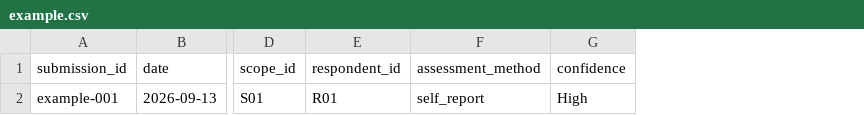
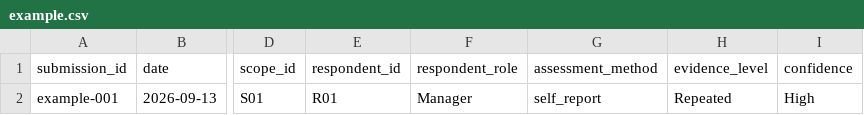
Before and after one commit to junghoonwoo-stack/CAMP, a CSV file: benchmark/example.csv, drawn as a sheet; only a part is shown, gaps mark what is left out; the diff names each change by its address in the sheet, - before the commit and + after, or states it on an @@ line.

Commit message:
Update synthetic benchmark example to current schema

```diff
--- a/benchmark/example.csv
+++ b/benchmark/example.csv
+column F (respondent_role), row 2: Manager
+column H (evidence_level), row 2: Repeated
```
